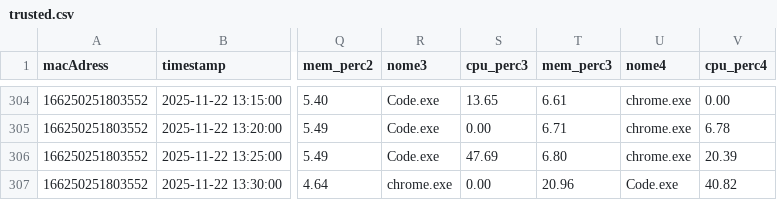
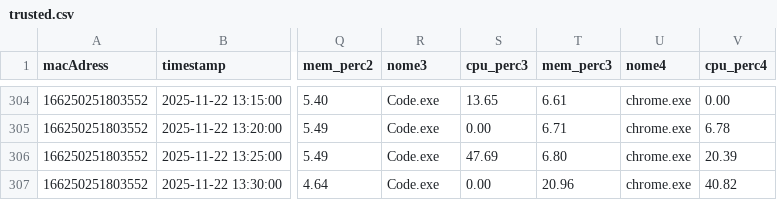
Before and after one commit to ThaisKheyla/synkro, a CSV file: website/src/database/trusted.csv, drawn as a sheet; only a part is shown, gaps mark what is left out; the diff names each change by its address in the sheet, - before the commit and + after, or states it on an @@ line.

```diff
--- a/website/src/database/trusted.csv
+++ b/website/src/database/trusted.csv
-R307 (nome3): chrome.exe
+R307 (nome3): Code.exe
-U307 (nome4): Code.exe
+U307 (nome4): chrome.exe
```
Also changed, not shown: 2 other files.
